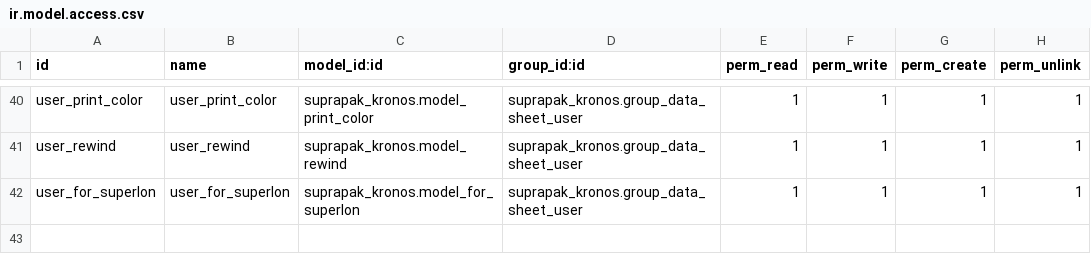
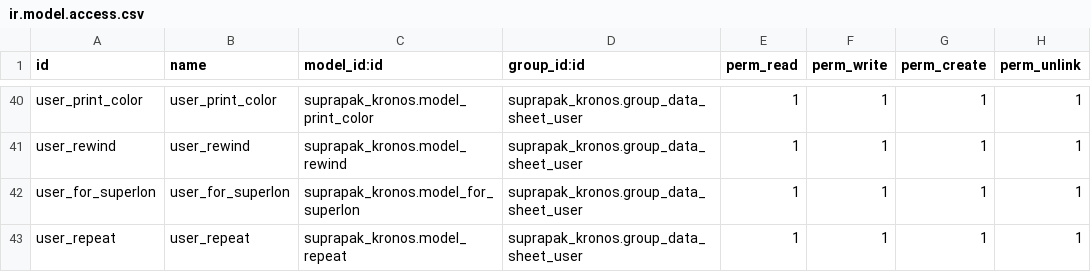
Before and after one commit to Livinarias/suprapak, a CSV file: suprapak_kronos/security/ir.model.access.csv, drawn as a sheet; only a part is shown, gaps mark what is left out.

```diff
--- a/suprapak_kronos/security/ir.model.access.csv
+++ b/suprapak_kronos/security/ir.model.access.csv
@@ -42 +42,2 @@ user_rewind,user_rewind,suprapak_kronos.model_rewind,suprapak_kronos.group_data_
 user_for_superlon,user_for_superlon,suprapak_kronos.model_for_superlon,suprapak_kronos.group_data_sheet_user,1,1,1,1
+user_repeat,user_repeat,suprapak_kronos.model_repeat,suprapak_kronos.group_data_sheet_user,1,1,1,1
```
Also changed, not shown: 2 other files.
